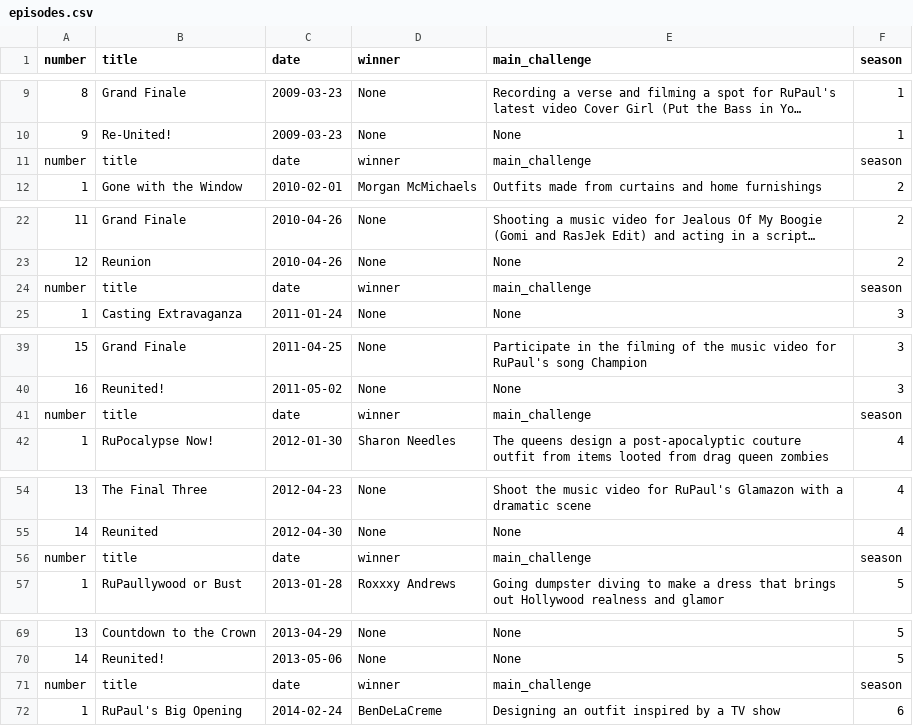
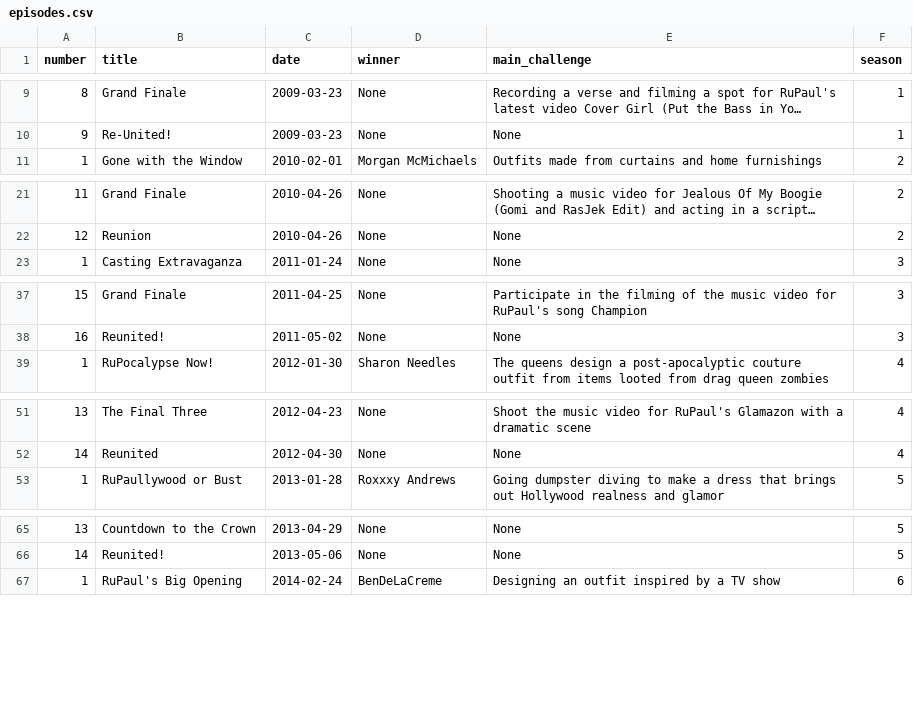
Before and after one commit to jumapr/DragRace-API, a CSV file: data/episodes.csv, drawn as a sheet; only a part is shown, gaps mark what is left out; long unchanged cells end in …; the diff covers the shown part only; the diff names each change by its address in the sheet, - before the commit and + after, or states it on an @@ line.

Commit message:
Fix issue in scraper.py where episode air date got cut off and update db file accordingly. Add functionality to scraper.py to get season winner data and write to seasons.csv. seasons.csv not used currently.

```diff
--- a/data/episodes.csv
+++ b/data/episodes.csv
-row 11: number | title | date | winner | main_challenge | season
-row 24: number | title | date | winner | main_challenge | season
-row 41: number | title | date | winner | main_challenge | season
-row 56: number | title | date | winner | main_challenge | season
-row 71: number | title | date | winner | main_challenge | season
```
Also changed, not shown: 7 removed rows elsewhere in this file, 3 other files.
